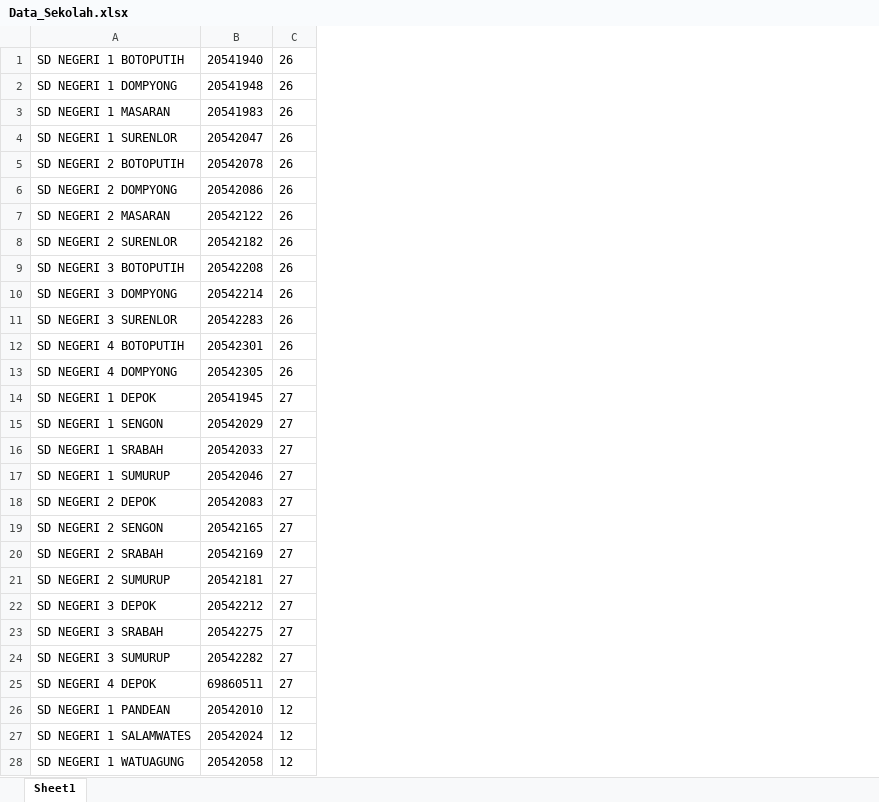
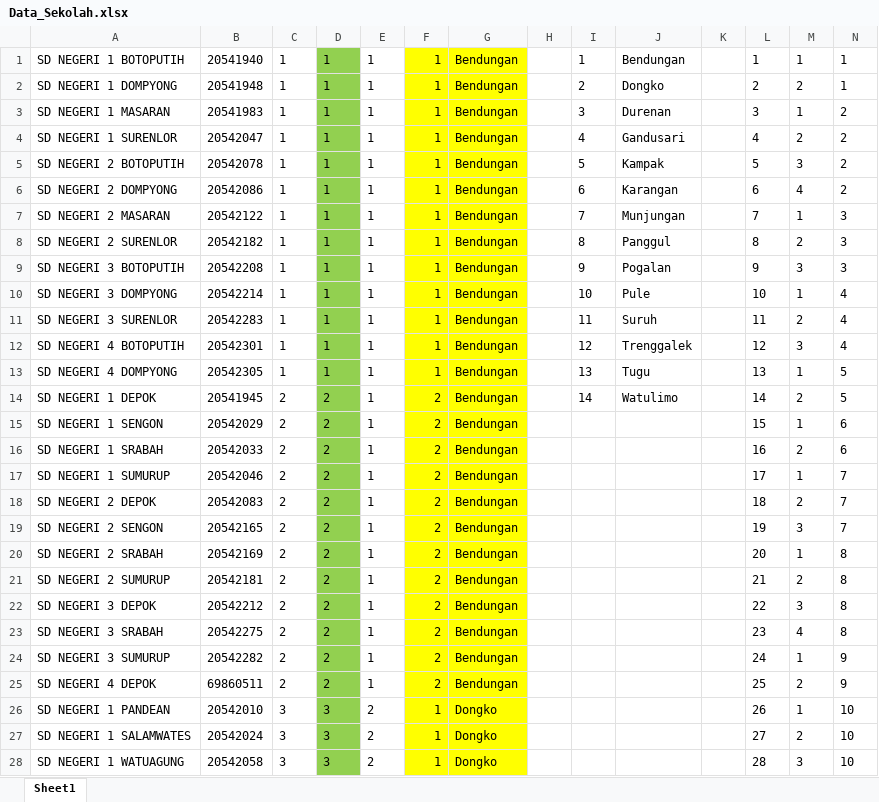
Before and after one commit to moshebenzvi/mvp, an Excel workbook: public/import/Data_Sekolah.xlsx, sheet Sheet1, drawn as a sheet; only a part is shown; values as stored, in another font and other column widths than the file's, no borders; the diff covers the shown part only; the diff names each change by its address in the sheet, - before the commit and + after, or states it on an @@ line.

```diff
--- a/public/import/Data_Sekolah.xlsx (sheet Sheet1)
+++ b/public/import/Data_Sekolah.xlsx (sheet Sheet1)
+column D, rows 1-28: 1 | 1 | 1 | 1 | 1 | 1 | 1 | 1 | 1 | 1 | 1 | 1 | 1 | 2 | 2 | 2 | 2 | 2 | 2 | 2 | 2 | 2 | 2 | 2 | 2 | 3 | 3 | 3
+column E, rows 1-28: 1 | 1 | 1 | 1 | 1 | 1 | 1 | 1 | 1 | 1 | 1 | 1 | 1 | 1 | 1 | 1 | 1 | 1 | 1 | 1 | 1 | 1 | 1 | 1 | 1 | 2 | 2 | 2
+column F, rows 1-28: 1 | 1 | 1 | 1 | 1 | 1 | 1 | 1 | 1 | 1 | 1 | 1 | 1 | 2 | 2 | 2 | 2 | 2 | 2 | 2 | 2 | 2 | 2 | 2 | 2 | 1 | 1 | 1
+column G, rows 1-28: Bendungan | Bendungan | Bendungan | Bendungan | Bendungan | Bendungan | Bendungan | Bendungan | Bendungan | Bendungan | Bendungan | Bendungan | Bendungan | Bendungan | Bendungan | Bendungan | Bendungan | Bendungan | Bendungan | Bendungan | Bendungan | Bendungan | Bendungan | Bendungan | Bendungan | Dongko | Dongko | Dongko
+column H, empty
+column I, rows 1-14: 1 | 2 | 3 | 4 | 5 | 6 | 7 | 8 | 9 | 10 | 11 | 12 | 13 | 14
+column J, rows 1-14: Bendungan | Dongko | Durenan | Gandusari | Kampak | Karangan | Munjungan | Panggul | Pogalan | Pule | Suruh | Trenggalek | Tugu | Watulimo
+column K, empty
+column L, rows 1-28: 1 | 2 | 3 | 4 | 5 | 6 | 7 | 8 | 9 | 10 | 11 | 12 | 13 | 14 | 15 | 16 | 17 | 18 | 19 | 20 | 21 | 22 | 23 | 24 | 25 | 26 | 27 | 28
+column M, rows 1-28: 1 | 2 | 1 | 2 | 3 | 4 | 1 | 2 | 3 | 1 | 2 | 3 | 1 | 2 | 1 | 2 | 1 | 2 | 3 | 1 | 2 | 3 | 4 | 1 | 2 | 1 | 2 | 3
+column N, rows 1-28: 1 | 1 | 2 | 2 | 2 | 2 | 3 | 3 | 3 | 4 | 4 | 4 | 5 | 5 | 6 | 6 | 7 | 7 | 7 | 8 | 8 | 8 | 8 | 9 | 9 | 10 | 10 | 10
-C1:C13: 26
+C1:C13: 1
-C14:C25: 27
+C14:C25: 2
-C26:C28: 12
+C26:C28: 3
```
Also changed, not shown: 410 edited cells elsewhere in this sheet, public/import/Data_Siswa.xlsx, public/import/Data_User.xlsx, 26 other files.
